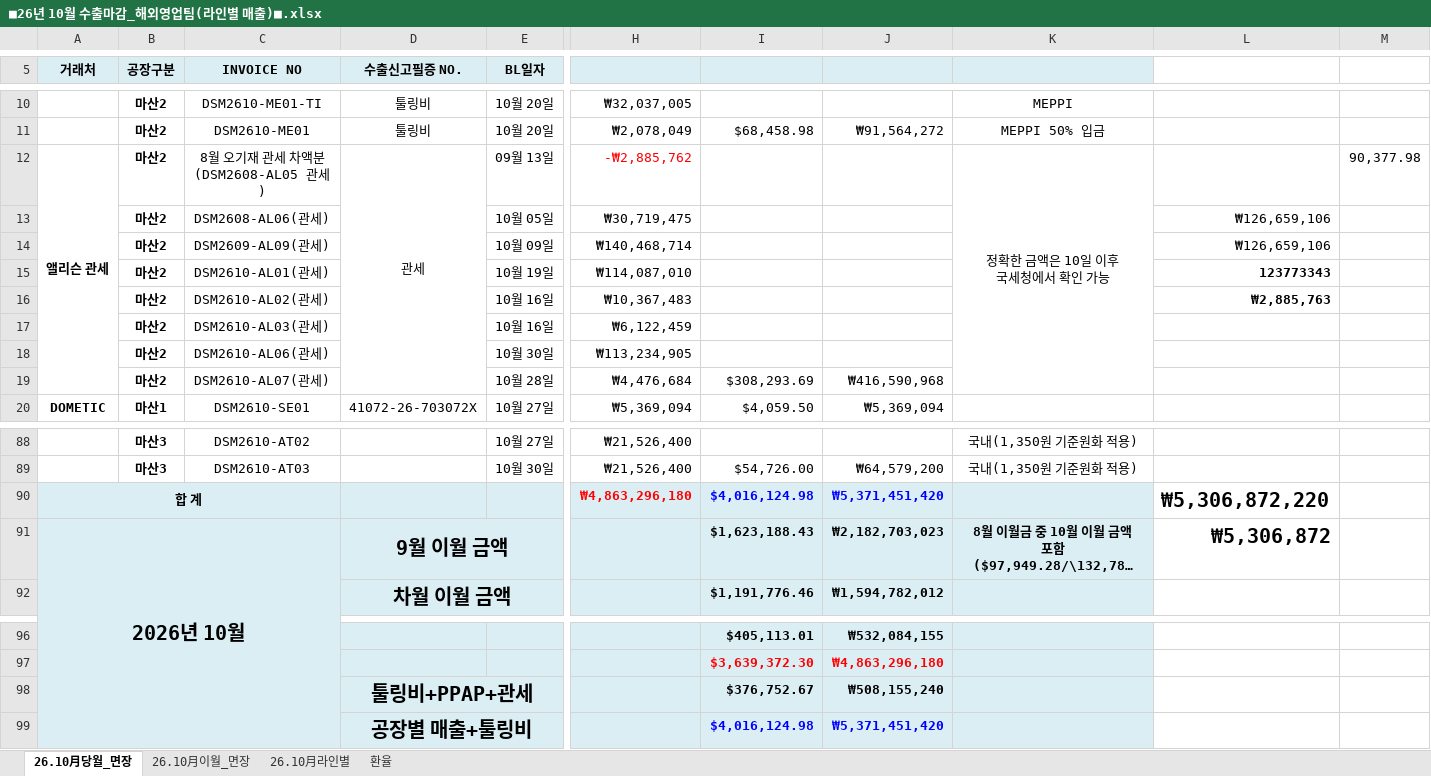
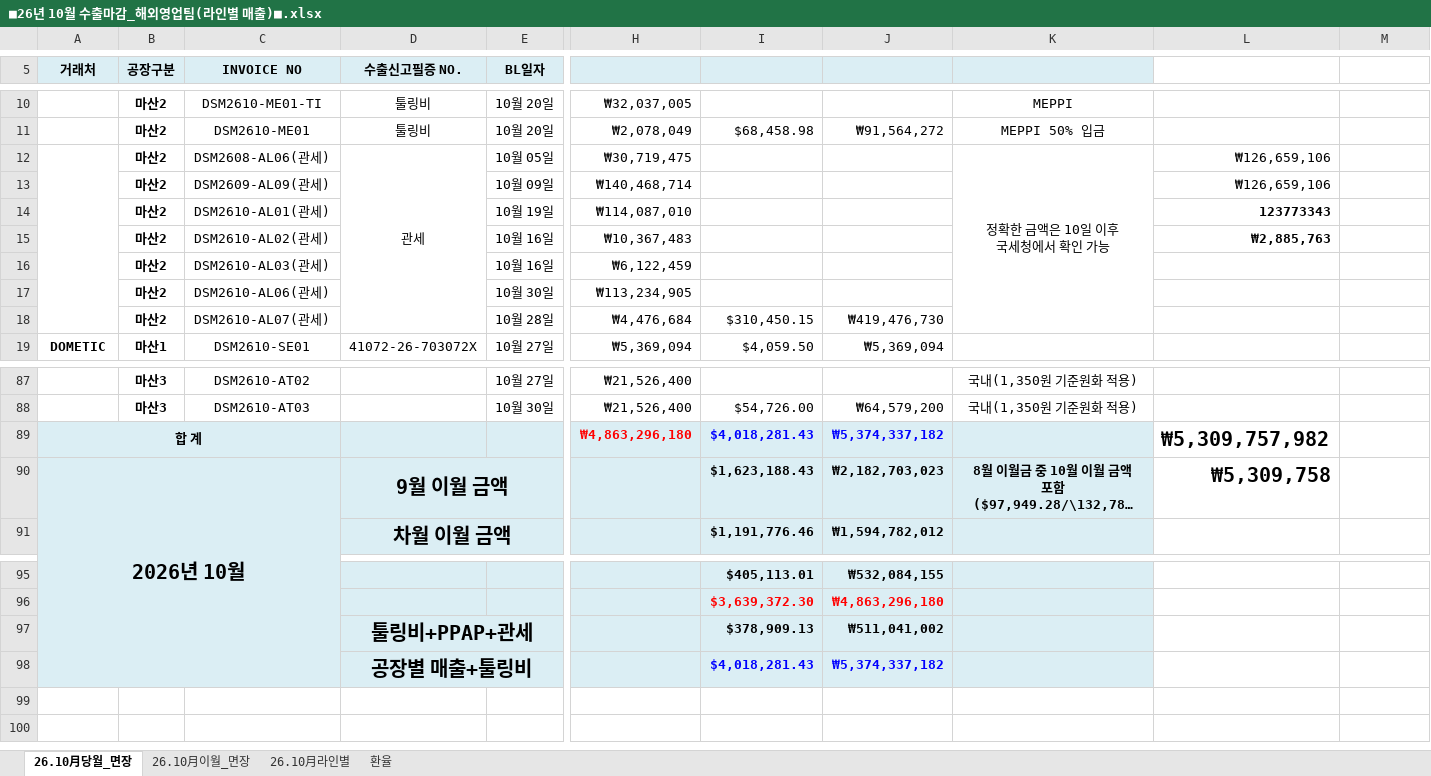
Before and after one commit to a01042102350/date, an Excel workbook: PC백업_C_ai/매월마감/202610/■26년 10월 수출마감_해외영업팀(라인별 매출)■.xlsx, sheet 26.10月당월_면장, drawn as a sheet; only a part is shown, gaps mark what is left out; long unchanged cells end in …; values as stored, in another font and other column widths than the file's, no borders; charts and pictures and conditional formats not drawn; removed rows and columns are numbered as before the commit, all else as after; rows hold the shown columns only; ↵ is a line break in a cell; the diff names each change by its address in the sheet, - before the commit and + after, or states it on an @@ line.

Commit message:
자동 동기화 2026-11-09 13:58 (1개 파일)

```diff
--- a/PC백업_C_ai/매월마감/202610/■26년 10월 수출마감_해외영업팀(라인별 매출)■.xlsx (sheet 26.10月당월_면장)
+++ b/PC백업_C_ai/매월마감/202610/■26년 10월 수출마감_해외영업팀(라인별 매출)■.xlsx (sheet 26.10月당월_면장)
-row 12: 앨리슨 관세 | 마산2 | 8월 오기재 관세 차액분 ↵ (DSM2608-AL05 관세) | 관세 | 09월 13일 | -₩2,885,762 |  |  | 정확한 금액은 10일 이후 ↵ 국세청에서 확인 가능 |  | 90,377.98
+A12:A18 merged
-D12 (수출신고필증 NO.): (empty)
+D12 (수출신고필증 NO.): 관세
+D12:D18 merged
-K12: (empty)
+K12: 정확한 금액은 10일 이후 ↵ 국세청에서 확인 가능
+K12:K18 merged
-I18: $308,293.69
+I18: $310,450.15
-J18: ₩416,590,968
+J18: ₩419,476,730
-I89: $4,016,124.98
+I89: $4,018,281.43
-J89: ₩5,371,451,420
+J89: ₩5,374,337,182
-L89: ₩5,306,872,220
+L89: ₩5,309,757,982
-L90: ₩5,306,872
+L90: ₩5,309,758
-I97: $376,752.67
+I97: $378,909.13
-J97: ₩508,155,240
+J97: ₩511,041,002
-I98: $4,016,124.98
+I98: $4,018,281.43
-J98: ₩5,371,451,420
+J98: ₩5,374,337,182
```
Also changed, not shown: sheet 26.10月이월_면장, sheet 26.10月라인별, formulas that keep their value.
